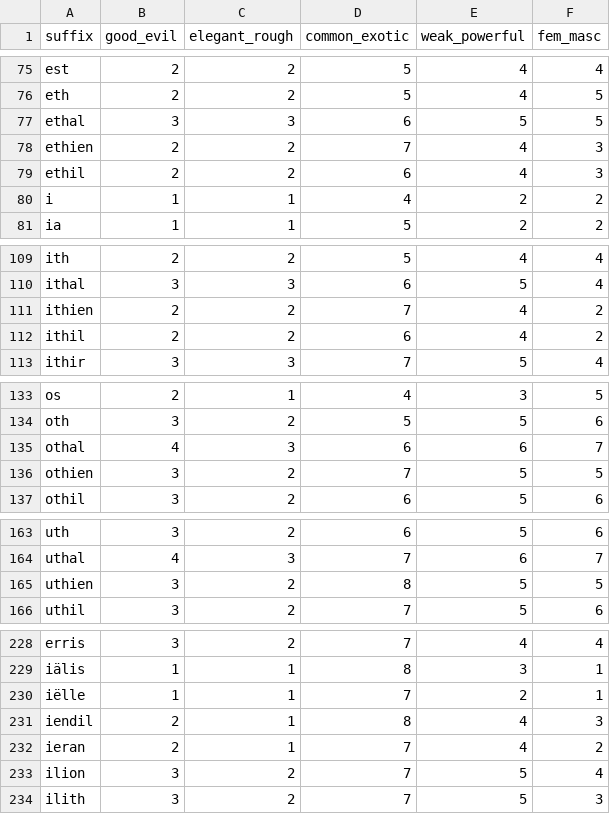
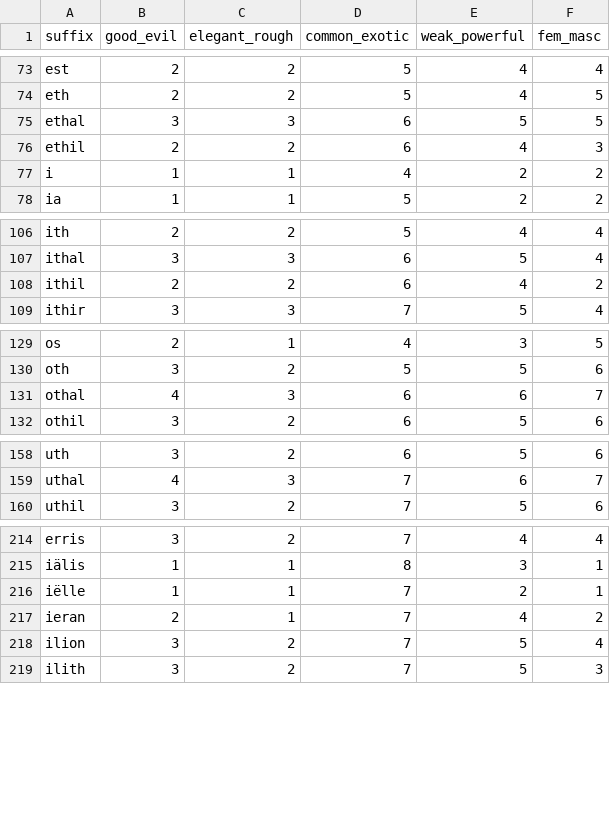
Before and after one commit to charliebutter/fantasy-name-generator-web, a CSV file: fantasynamegen/data/elf/suffixes.csv, drawn as a sheet; only a part is shown, gaps mark what is left out; the diff covers the shown part only; the diff names each change by its address in the sheet, - before the commit and + after, or states it on an @@ line.

```diff
--- a/fantasynamegen/data/elf/suffixes.csv
+++ b/fantasynamegen/data/elf/suffixes.csv
-row 78: ethien | 2 | 2 | 7 | 4 | 3
-row 111: ithien | 2 | 2 | 7 | 4 | 2
-row 136: othien | 3 | 2 | 7 | 5 | 5
-row 165: uthien | 3 | 2 | 8 | 5 | 5
-row 231: iendil | 2 | 1 | 8 | 4 | 3
```
Also changed, not shown: 11 removed rows elsewhere in this file, fantasynamegen/data/default/middles.csv, fantasynamegen/data/default/prefixes.csv, 32 other files.
